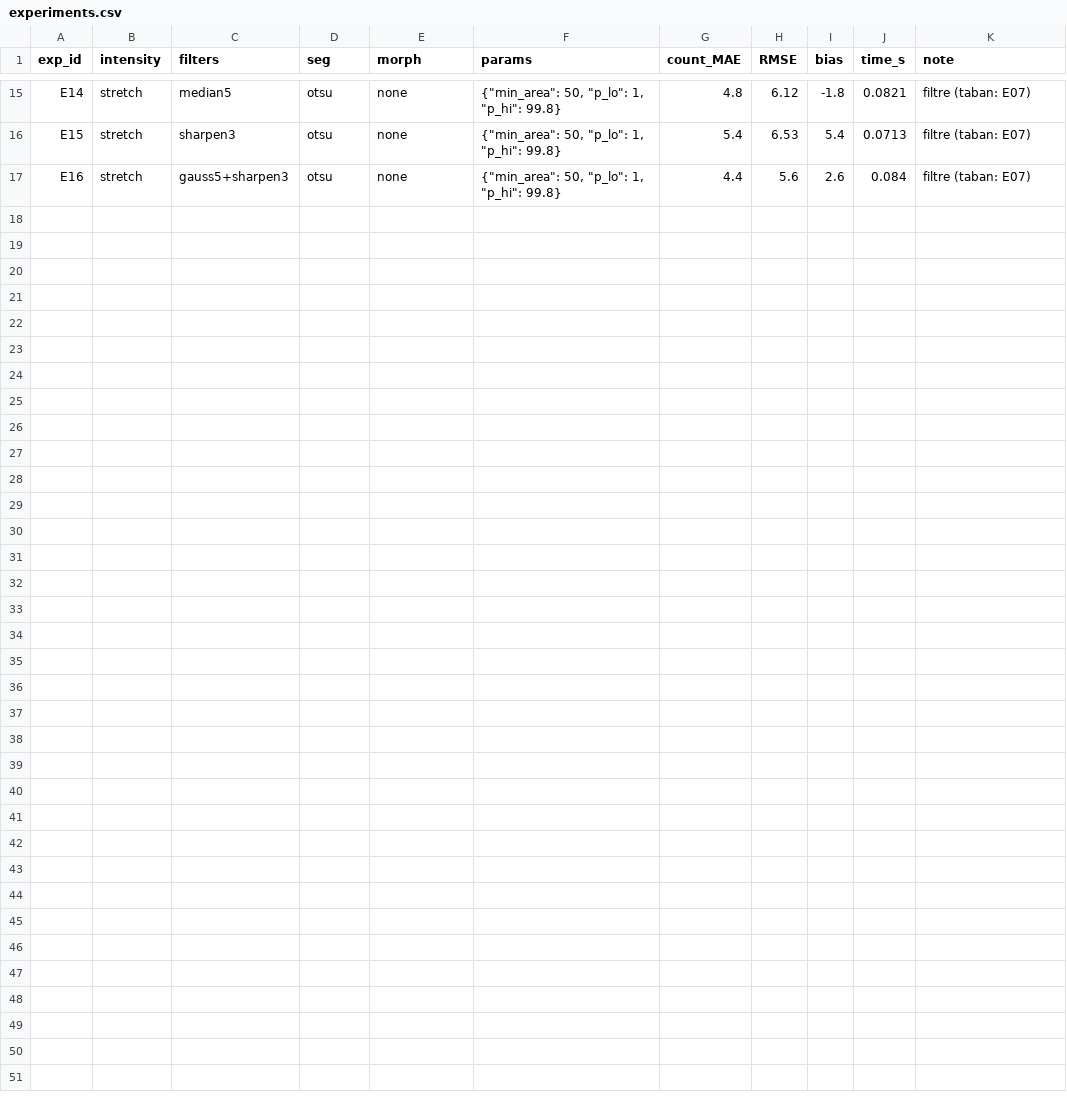
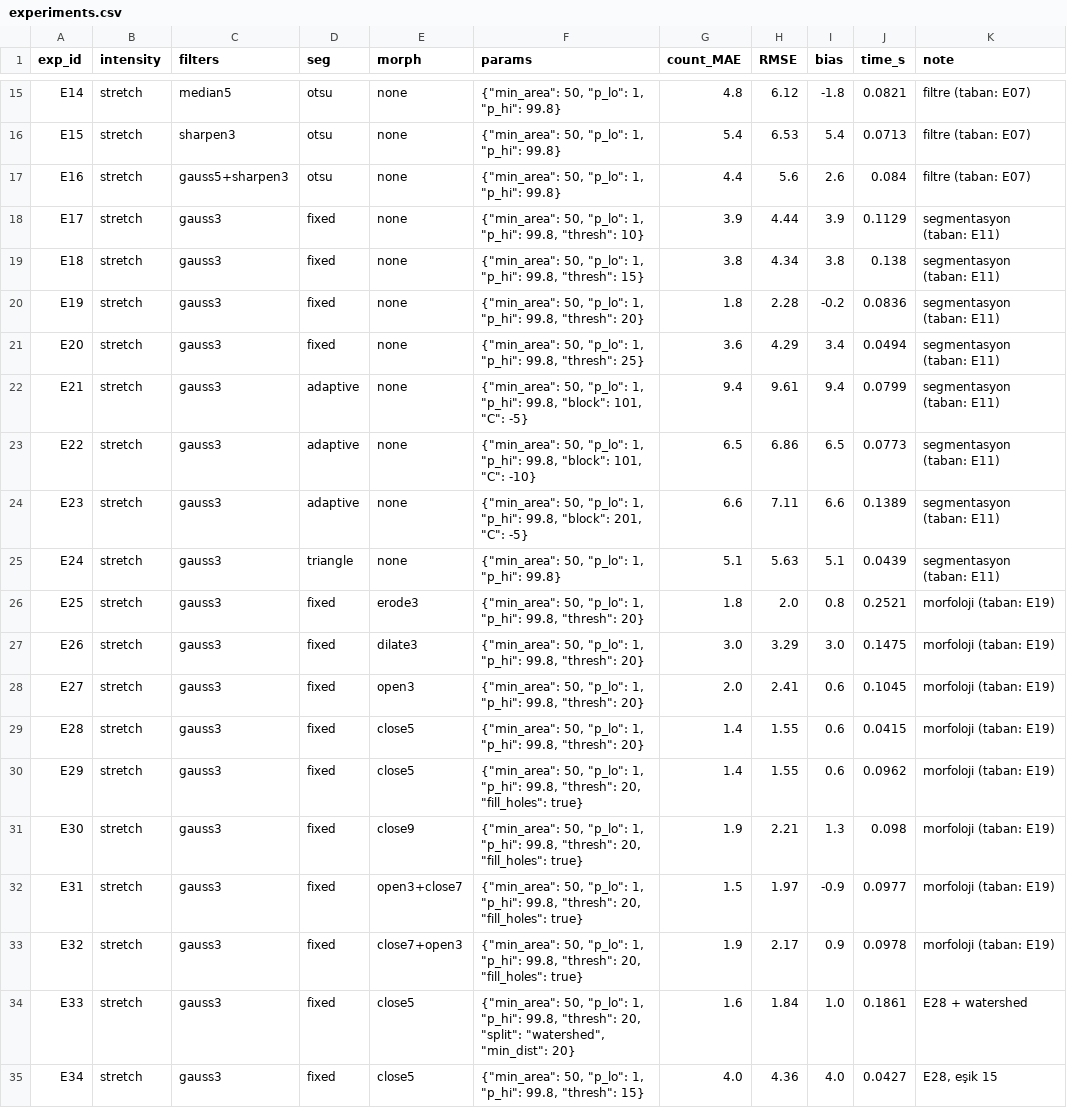
Before and after one commit to halilcankaroglu/yzm507-cell-counting, a CSV file: experiments.csv, drawn as a sheet; only a part is shown, gaps mark what is left out.

Commit message:
C5: tum kontrollu deneyler E01-E34, experiments.csv

```diff
--- a/experiments.csv
+++ b/experiments.csv
@@ -17 +17,19 @@ E15,stretch,sharpen3,otsu,none,"{""min_area"": 50, ""p_lo"": 1, ""p_hi"": 99.8}"
 E16,stretch,gauss5+sharpen3,otsu,none,"{""min_area"": 50, ""p_lo"": 1, ""p_hi"": 99.8}",4.4,5.6,2.6,0.084,filtre (taban: E07)
+E17,stretch,gauss3,fixed,none,"{""min_area"": 50, ""p_lo"": 1, ""p_hi"": 99.8, ""thresh"": 10}",3.9,4.44,3.9,0.1129,segmentasyon (taban: E11)
+E18,stretch,gauss3,fixed,none,"{""min_area"": 50, ""p_lo"": 1, ""p_hi"": 99.8, ""thresh"": 15}",3.8,4.34,3.8,0.138,segmentasyon (taban: E11)
+E19,stretch,gauss3,fixed,none,"{""min_area"": 50, ""p_lo"": 1, ""p_hi"": 99.8, ""thresh"": 20}",1.8,2.28,-0.2,0.0836,segmentasyon (taban: E11)
+E20,stretch,gauss3,fixed,none,"{""min_area"": 50, ""p_lo"": 1, ""p_hi"": 99.8, ""thresh"": 25}",3.6,4.29,3.4,0.0494,segmentasyon (taban: E11)
+E21,stretch,gauss3,adaptive,none,"{""min_area"": 50, ""p_lo"": 1, ""p_hi"": 99.8, ""block"": 101, ""C"": -5}",9.4,9.61,9.4,0.0799,segmentasyon (taban: E11)
+E22,stretch,gauss3,adaptive,none,"{""min_area"": 50, ""p_lo"": 1, ""p_hi"": 99.8, ""block"": 101, ""C"": -10}",6.5,6.86,6.5,0.0773,segmentasyon (taban: E11)
+E23,stretch,gauss3,adaptive,none,"{""min_area"": 50, ""p_lo"": 1, ""p_hi"": 99.8, ""block"": 201, ""C"": -5}",6.6,7.11,6.6,0.1389,segmentasyon (taban: E11)
+E24,stretch,gauss3,triangle,none,"{""min_area"": 50, ""p_lo"": 1, ""p_hi"": 99.8}",5.1,5.63,5.1,0.0439,segmentasyon (taban: E11)
+E25,stretch,gauss3,fixed,erode3,"{""min_area"": 50, ""p_lo"": 1, ""p_hi"": 99.8, ""thresh"": 20}",1.8,2.0,0.8,0.2521,morfoloji (taban: E19)
+E26,stretch,gauss3,fixed,dilate3,"{""min_area"": 50, ""p_lo"": 1, ""p_hi"": 99.8, ""thresh"": 20}",3.0,3.29,3.0,0.1475,morfoloji (taban: E19)
+E27,stretch,gauss3,fixed,open3,"{""min_area"": 50, ""p_lo"": 1, ""p_hi"": 99.8, ""thresh"": 20}",2.0,2.41,0.6,0.1045,morfoloji (taban: E19)
+E28,stretch,gauss3,fixed,close5,"{""min_area"": 50, ""p_lo"": 1, ""p_hi"": 99.8, ""thresh"": 20}",1.4,1.55,0.6,0.0415,morfoloji (taban: E19)
+E29,stretch,gauss3,fixed,close5,"{""min_area"": 50, ""p_lo"": 1, ""p_hi"": 99.8, ""thresh"": 20, ""fill_holes"": true}",1.4,1.55,0.6,0.0962,morfoloji (taban: E19)
+E30,stretch,gauss3,fixed,close9,"{""min_area"": 50, ""p_lo"": 1, ""p_hi"": 99.8, ""thresh"": 20, ""fill_holes"": true}",1.9,2.21,1.3,0.098,morfoloji (taban: E19)
+E31,stretch,gauss3,fixed,open3+close7,"{""min_area"": 50, ""p_lo"": 1, ""p_hi"": 99.8, ""thresh"": 20, ""fill_holes"": true}",1.5,1.97,-0.9,0.0977,morfoloji (taban: E19)
+E32,stretch,gauss3,fixed,close7+open3,"{""min_area"": 50, ""p_lo"": 1, ""p_hi"": 99.8, ""thresh"": 20, ""fill_holes"": true}",1.9,2.17,0.9,0.0978,morfoloji (taban: E19)
+E33,stretch,gauss3,fixed,close5,"{""min_area"": 50, ""p_lo"": 1, ""p_hi"": 99.8, ""thresh"": 20, ""split"": ""watershed"", ""min_dist"": 20}",1.6,1.84,1.0,0.1861,E28 + watershed
+E34,stretch,gauss3,fixed,close5,"{""min_area"": 50, ""p_lo"": 1, ""p_hi"": 99.8, ""thresh"": 15}",4.0,4.36,4.0,0.0427,"E28, eşik 15"
```
